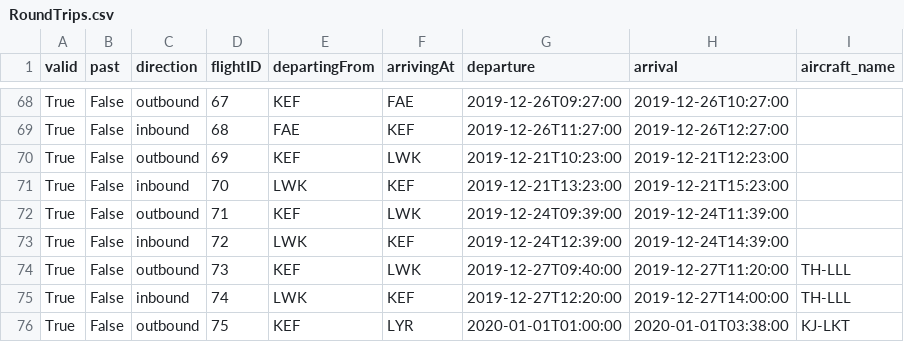
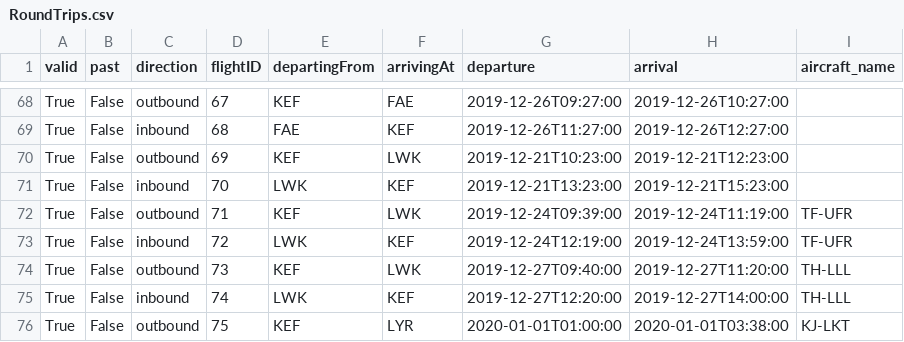
Before and after one commit to eidur84/NaN_air, a CSV file: secondNAMS/database/csv_files/RoundTrips.csv, drawn as a sheet; only a part is shown, gaps mark what is left out.

```diff
--- a/secondNAMS/database/csv_files/RoundTrips.csv
+++ b/secondNAMS/database/csv_files/RoundTrips.csv
@@ -71,4 +71,4 @@ True,False,outbound,69,KEF,LWK,2019-12-21T10:23:00,2019-12-21T12:23:00,
 True,False,inbound,70,LWK,KEF,2019-12-21T13:23:00,2019-12-21T15:23:00,
-True,False,outbound,71,KEF,LWK,2019-12-24T09:39:00,2019-12-24T11:39:00,
-True,False,inbound,72,LWK,KEF,2019-12-24T12:39:00,2019-12-24T14:39:00,
+True,False,outbound,71,KEF,LWK,2019-12-24T09:39:00,2019-12-24T11:19:00,TF-UFR
+True,False,inbound,72,LWK,KEF,2019-12-24T12:19:00,2019-12-24T13:59:00,TF-UFR
 True,False,outbound,73,KEF,LWK,2019-12-27T09:40:00,2019-12-27T11:20:00,TH-LLL
```
Also changed, not shown: 10 other files.
